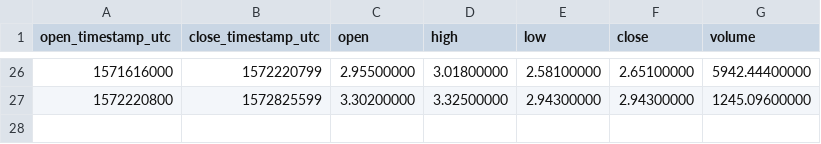
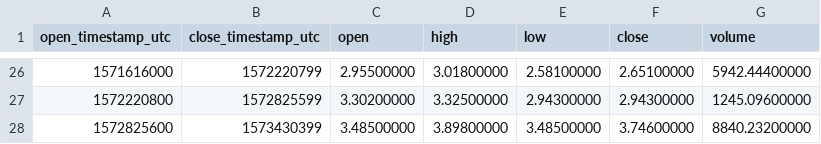
Before and after one commit to cryptobigbro/binance-ATOMTUSD, a CSV file: binance-ATOMTUSD-1w.csv, drawn as a sheet; only a part is shown, gaps mark what is left out; the diff names each change by its address in the sheet, - before the commit and + after, or states it on an @@ line.

```diff
--- a/binance-ATOMTUSD-1w.csv
+++ b/binance-ATOMTUSD-1w.csv
+row 28: 1572825600 | 1573430399 | 3.48500000 | 3.89800000 | 3.48500000 | 3.74600000 | 8840.23200000
```
Also changed, not shown: binance-ATOMTUSD-1d.csv, binance-ATOMTUSD-1h.csv.
